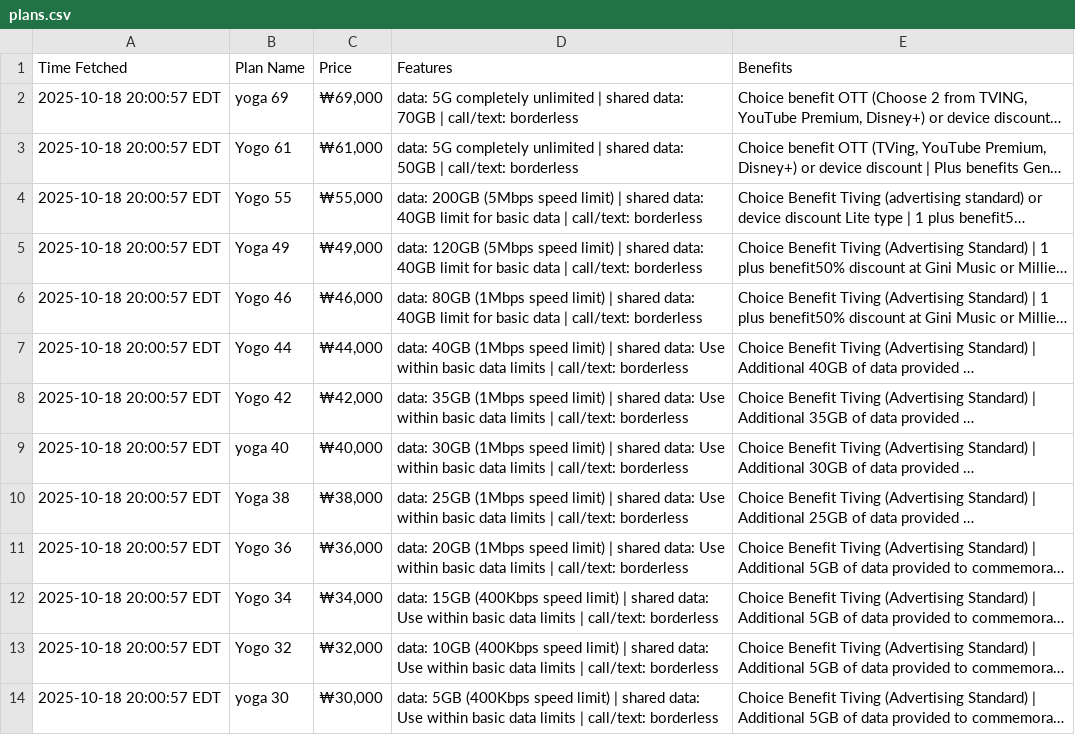
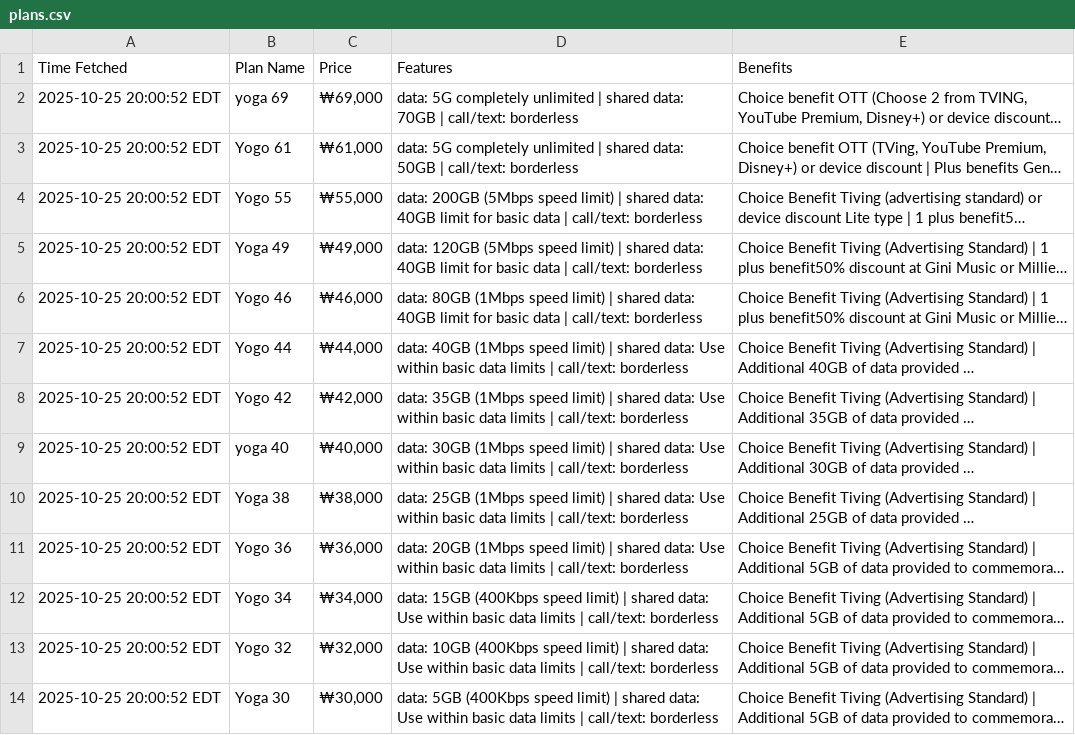
Before and after one commit to surajcdry/KoreaTelecom, a CSV file: plans.csv, drawn as a sheet; long unchanged cells end in …; the diff names each change by its address in the sheet, - before the commit and + after, or states it on an @@ line.

Commit message:
Update KT plans Sun Oct 26 00:00:52 UTC 2025

```diff
--- a/plans.csv
+++ b/plans.csv
-A2:A14 (Time Fetched): 2025-10-18 20:00:57 EDT
+A2:A14 (Time Fetched): 2025-10-25 20:00:52 EDT
-B14 (Plan Name): yoga 30
+B14 (Plan Name): Yoga 30
```
Also changed, not shown: 1 other file.
